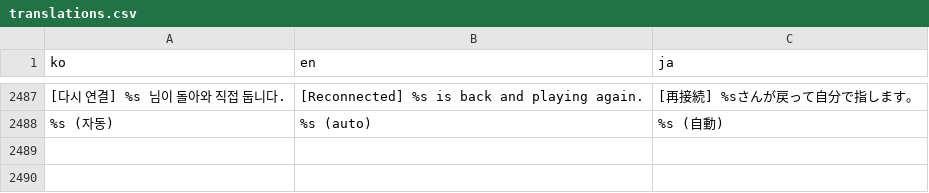
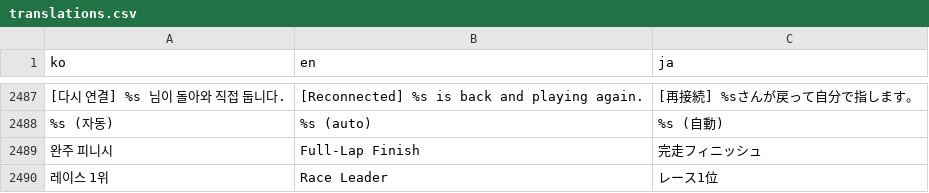
Before and after one commit to mayjohn66-cmd/TRG, a CSV file: content_trickcal/data/translations.csv, drawn as a sheet; only a part is shown, gaps mark what is left out; the diff names each change by its address in the sheet, - before the commit and + after, or states it on an @@ line.

```diff
--- a/content_trickcal/data/translations.csv
+++ b/content_trickcal/data/translations.csv
+row 2489: 완주 피니시 | Full-Lap Finish | 完走フィニッシュ
+row 2490: 레이스 1위 | Race Leader | レース1位
```
Also changed, not shown: 7 other files.
